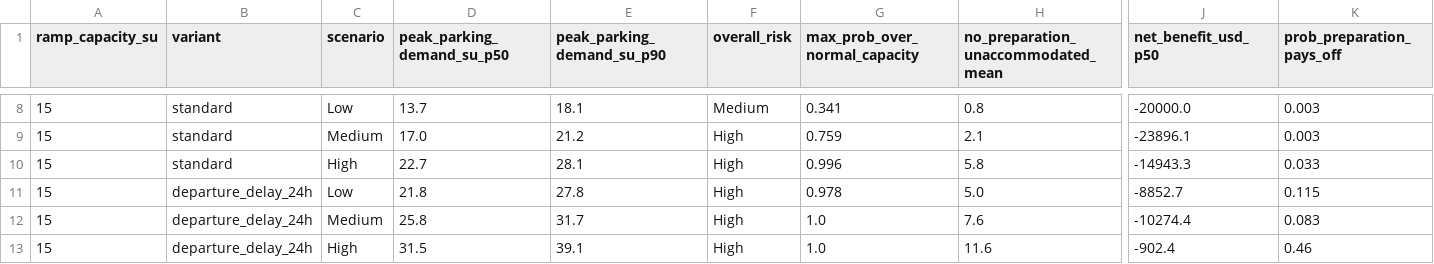
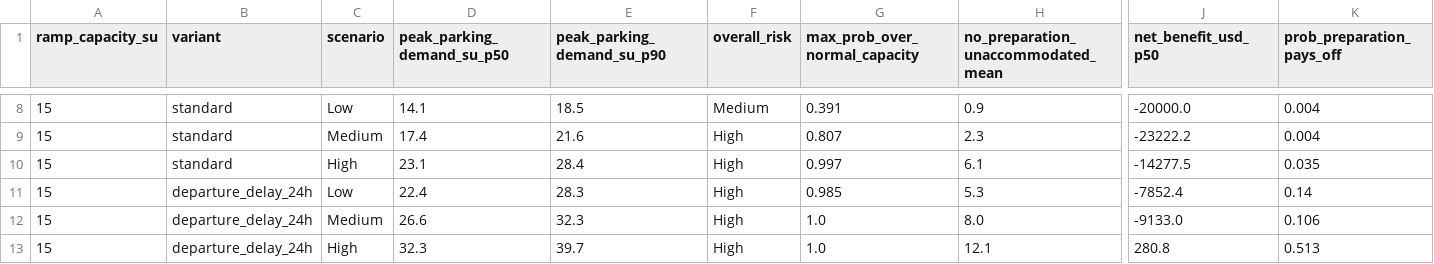
Before and after one commit to swyftos/airportsimn, a CSV file: elia/capacity_stress.csv, drawn as a sheet; only a part is shown, gaps mark what is left out; the diff covers the shown part only; the diff names each change by its address in the sheet, - before the commit and + after, or states it on an @@ line.

```diff
--- a/elia/capacity_stress.csv
+++ b/elia/capacity_stress.csv
-D8 (peak_parking_demand_su_p50): 13.7
+D8 (peak_parking_demand_su_p50): 14.1
-E8 (peak_parking_demand_su_p90): 18.1
+E8 (peak_parking_demand_su_p90): 18.5
-G8 (max_prob_over_normal_capacity): 0.341
+G8 (max_prob_over_normal_capacity): 0.391
-H8: 0.8
+H8: 0.9
-K8:K9 (prob_preparation_pays_off): 0.003
+K8:K9 (prob_preparation_pays_off): 0.004
-D9 (peak_parking_demand_su_p50): 17.0
+D9 (peak_parking_demand_su_p50): 17.4
-E9 (peak_parking_demand_su_p90): 21.2
+E9 (peak_parking_demand_su_p90): 21.6
-G9 (max_prob_over_normal_capacity): 0.759
+G9 (max_prob_over_normal_capacity): 0.807
-H9: 2.1
+H9: 2.3
-J9 (net_benefit_usd_p50): -23896.1
+J9 (net_benefit_usd_p50): -23222.2
-D10 (peak_parking_demand_su_p50): 22.7
+D10 (peak_parking_demand_su_p50): 23.1
-E10 (peak_parking_demand_su_p90): 28.1
+E10 (peak_parking_demand_su_p90): 28.4
-G10 (max_prob_over_normal_capacity): 0.996
+G10 (max_prob_over_normal_capacity): 0.997
-H10: 5.8
+H10: 6.1
-J10 (net_benefit_usd_p50): -14943.3
+J10 (net_benefit_usd_p50): -14277.5
-K10 (prob_preparation_pays_off): 0.033
+K10 (prob_preparation_pays_off): 0.035
-D11 (peak_parking_demand_su_p50): 21.8
+D11 (peak_parking_demand_su_p50): 22.4
-E11 (peak_parking_demand_su_p90): 27.8
+E11 (peak_parking_demand_su_p90): 28.3
-G11 (max_prob_over_normal_capacity): 0.978
+G11 (max_prob_over_normal_capacity): 0.985
-H11: 5.0
+H11: 5.3
-J11 (net_benefit_usd_p50): -8852.7
+J11 (net_benefit_usd_p50): -7852.4
-K11 (prob_preparation_pays_off): 0.115
+K11 (prob_preparation_pays_off): 0.14
-D12 (peak_parking_demand_su_p50): 25.8
+D12 (peak_parking_demand_su_p50): 26.6
-E12 (peak_parking_demand_su_p90): 31.7
+E12 (peak_parking_demand_su_p90): 32.3
-H12: 7.6
+H12: 8.0
-J12 (net_benefit_usd_p50): -10274.4
+J12 (net_benefit_usd_p50): -9133.0
-K12 (prob_preparation_pays_off): 0.083
+K12 (prob_preparation_pays_off): 0.106
-D13 (peak_parking_demand_su_p50): 31.5
+D13 (peak_parking_demand_su_p50): 32.3
-E13 (peak_parking_demand_su_p90): 39.1
+E13 (peak_parking_demand_su_p90): 39.7
-H13: 11.6
+H13: 12.1
-J13 (net_benefit_usd_p50): -902.4
+J13 (net_benefit_usd_p50): 280.8
-K13 (prob_preparation_pays_off): 0.46
+K13 (prob_preparation_pays_off): 0.513
```
Also changed, not shown: 151 edited cells elsewhere in this file, elia/sensitivity_tornado.csv, 4 other files.
